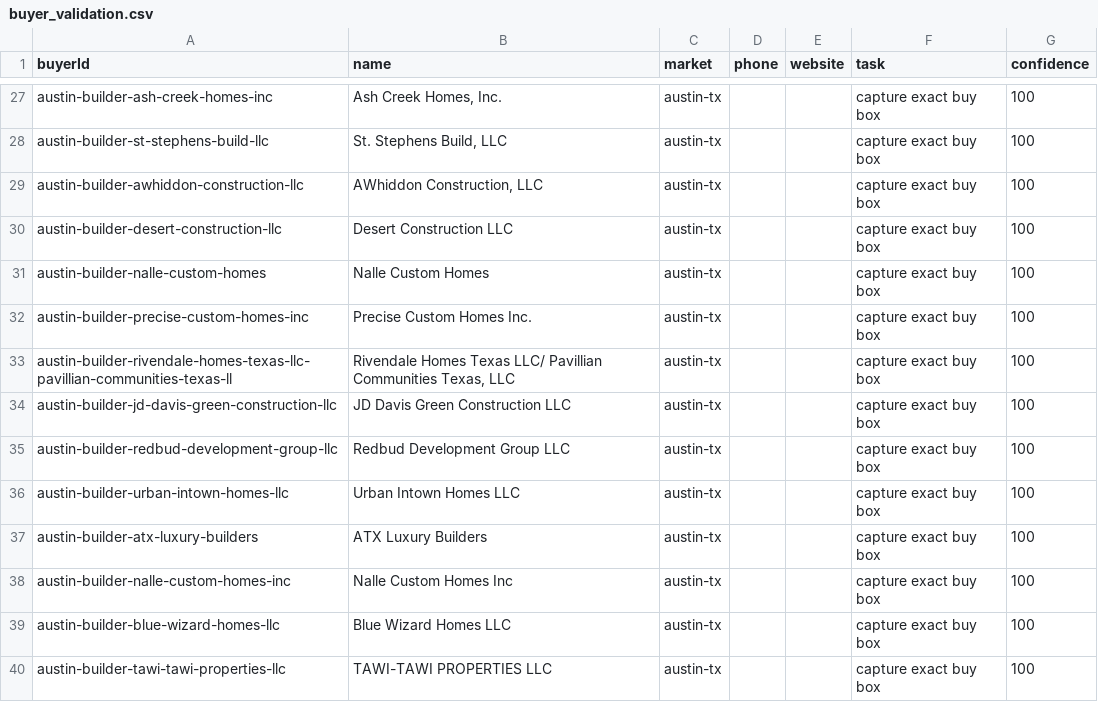
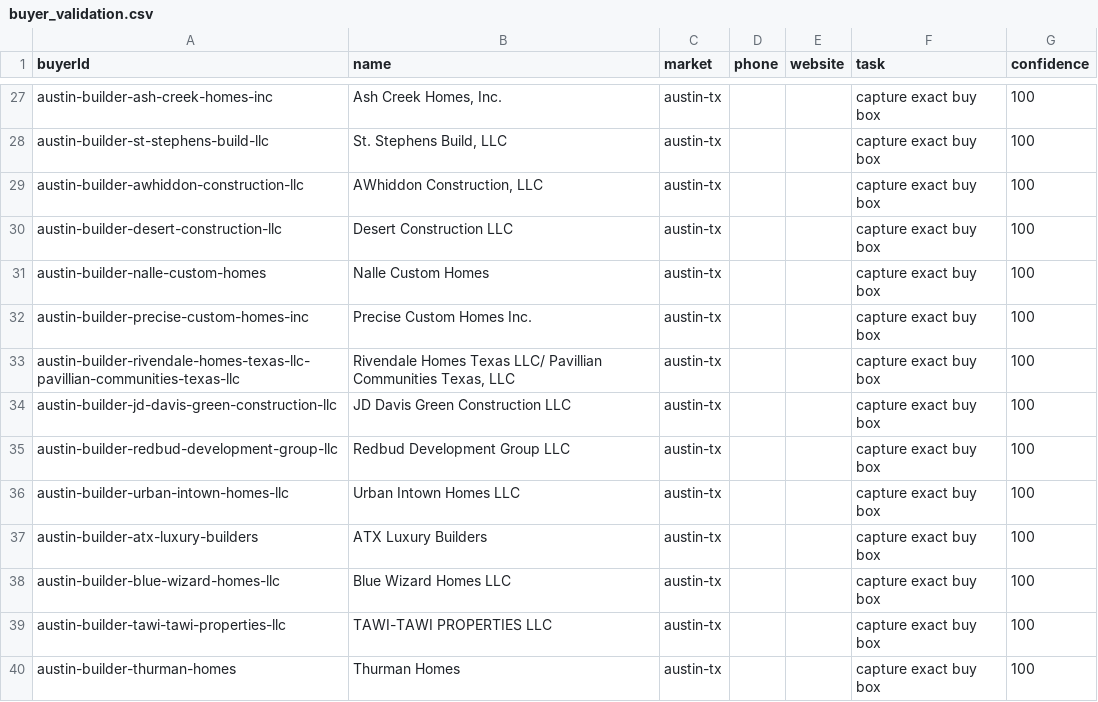
Before and after one commit to marvelus-tech/land-dealflow-os, a CSV file: data/generated/areas/austin-tx/buyer_validation.csv, drawn as a sheet; only a part is shown, gaps mark what is left out; the shorter side is filled out with more unchanged rows.

```diff
--- a/data/generated/areas/austin-tx/buyer_validation.csv
+++ b/data/generated/areas/austin-tx/buyer_validation.csv
@@ -32,3 +32,3 @@ austin-builder-nalle-custom-homes,Nalle Custom Homes,austin-tx,,,capture exact b
 austin-builder-precise-custom-homes-inc,Precise Custom Homes Inc.,austin-tx,,,capture exact buy box,100
-austin-builder-rivendale-homes-texas-llc-pavillian-communities-texas-ll,"Rivendale Homes Texas LLC/ Pavillian Communities Texas, LLC",austin-tx,,,capture exact buy box,100
+austin-builder-rivendale-homes-texas-llc-pavillian-communities-texas-llc,"Rivendale Homes Texas LLC/ Pavillian Communities Texas, LLC",austin-tx,,,capture exact buy box,100
 austin-builder-jd-davis-green-construction-llc,JD Davis Green Construction LLC,austin-tx,,,capture exact buy box,100
@@ -37,3 +37,2 @@ austin-builder-urban-intown-homes-llc,Urban Intown Homes LLC,austin-tx,,,capture
 austin-builder-atx-luxury-builders,ATX Luxury Builders,austin-tx,,,capture exact buy box,100
-austin-builder-nalle-custom-homes-inc,Nalle Custom Homes Inc,austin-tx,,,capture exact buy box,100
 austin-builder-blue-wizard-homes-llc,Blue Wizard Homes LLC,austin-tx,,,capture exact buy box,100
```
Also changed, not shown: data/generated/areas/austin-tx/buyers.csv, data/generated/areas/raleigh-nc/buyer_validation.csv, 17 other files.
